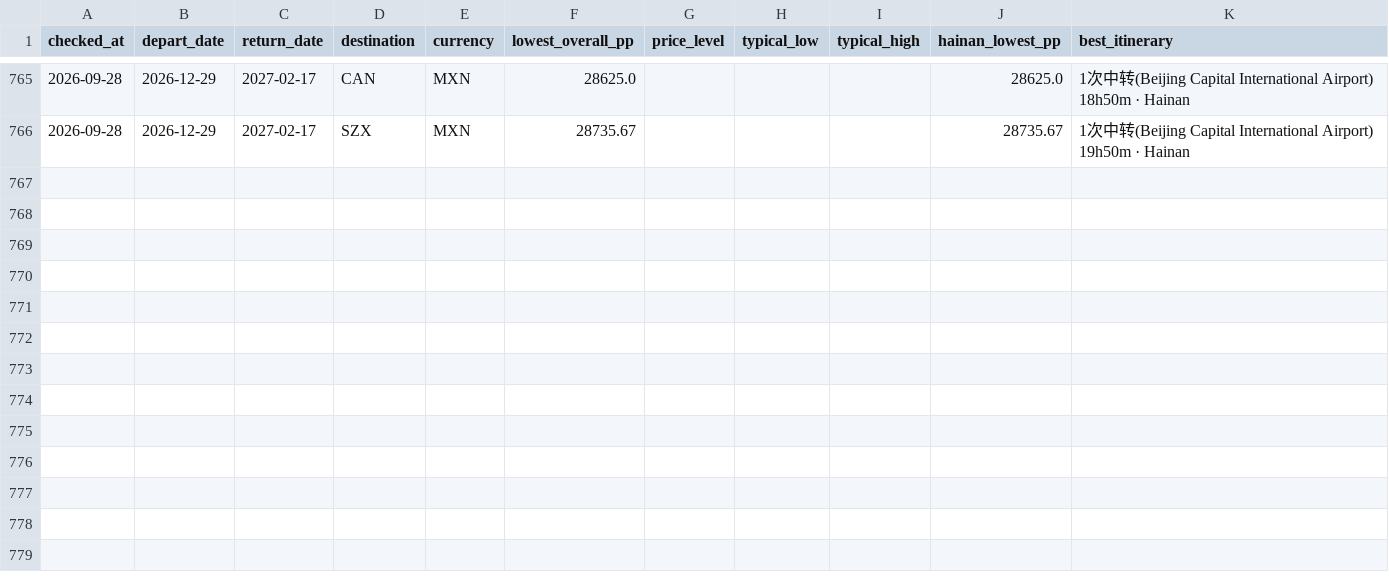
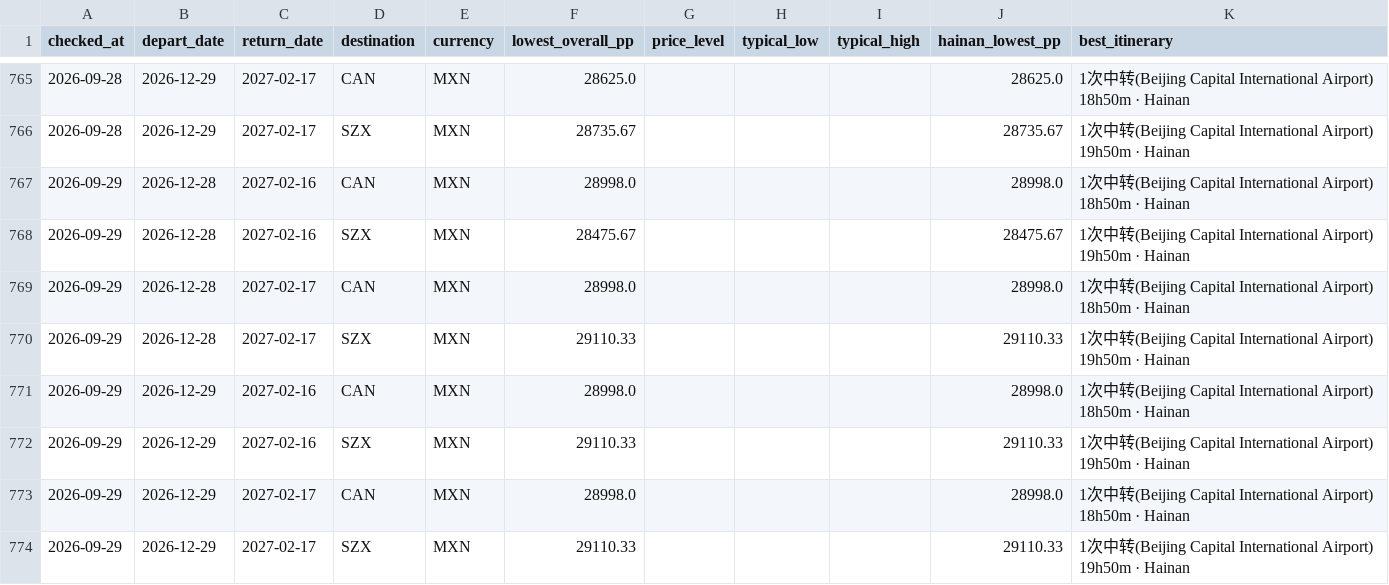
Before and after one commit to WenXuanHuang19/GoHomeMX_CH, a CSV file: data/price_history.csv, drawn as a sheet; only a part is shown, gaps mark what is left out; the diff names each change by its address in the sheet, - before the commit and + after, or states it on an @@ line.

```diff
--- a/data/price_history.csv
+++ b/data/price_history.csv
+row 767: 2026-09-29 | 2026-12-28 | 2027-02-16 | CAN | MXN | 28998.0 |  |  |  | 28998.0 | 1次中转(Beijing Capital International Airport) 18h50m · Hainan
+row 768: 2026-09-29 | 2026-12-28 | 2027-02-16 | SZX | MXN | 28475.67 |  |  |  | 28475.67 | 1次中转(Beijing Capital International Airport) 19h50m · Hainan
+row 769: 2026-09-29 | 2026-12-28 | 2027-02-17 | CAN | MXN | 28998.0 |  |  |  | 28998.0 | 1次中转(Beijing Capital International Airport) 18h50m · Hainan
+row 770: 2026-09-29 | 2026-12-28 | 2027-02-17 | SZX | MXN | 29110.33 |  |  |  | 29110.33 | 1次中转(Beijing Capital International Airport) 19h50m · Hainan
+row 771: 2026-09-29 | 2026-12-29 | 2027-02-16 | CAN | MXN | 28998.0 |  |  |  | 28998.0 | 1次中转(Beijing Capital International Airport) 18h50m · Hainan
+row 772: 2026-09-29 | 2026-12-29 | 2027-02-16 | SZX | MXN | 29110.33 |  |  |  | 29110.33 | 1次中转(Beijing Capital International Airport) 19h50m · Hainan
+row 773: 2026-09-29 | 2026-12-29 | 2027-02-17 | CAN | MXN | 28998.0 |  |  |  | 28998.0 | 1次中转(Beijing Capital International Airport) 18h50m · Hainan
+row 774: 2026-09-29 | 2026-12-29 | 2027-02-17 | SZX | MXN | 29110.33 |  |  |  | 29110.33 | 1次中转(Beijing Capital International Airport) 19h50m · Hainan
```
